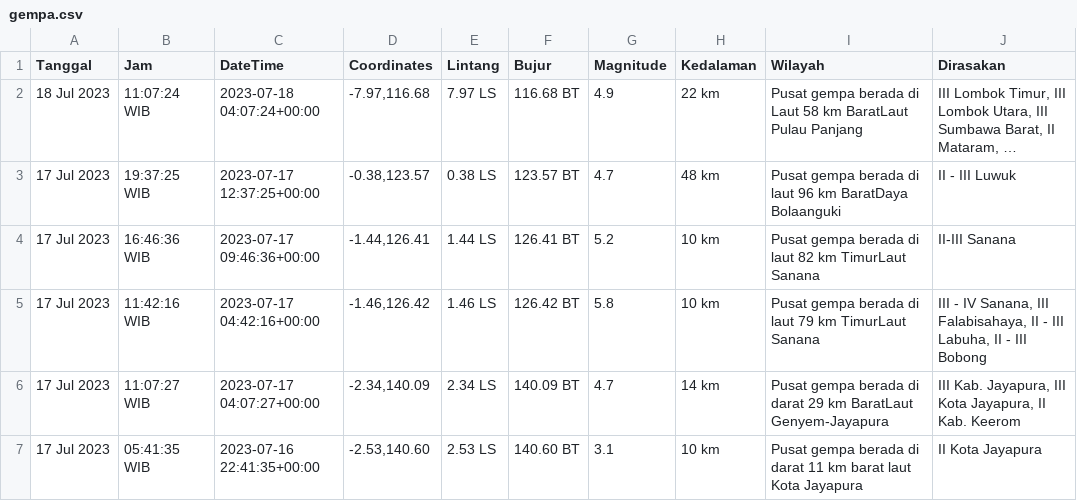
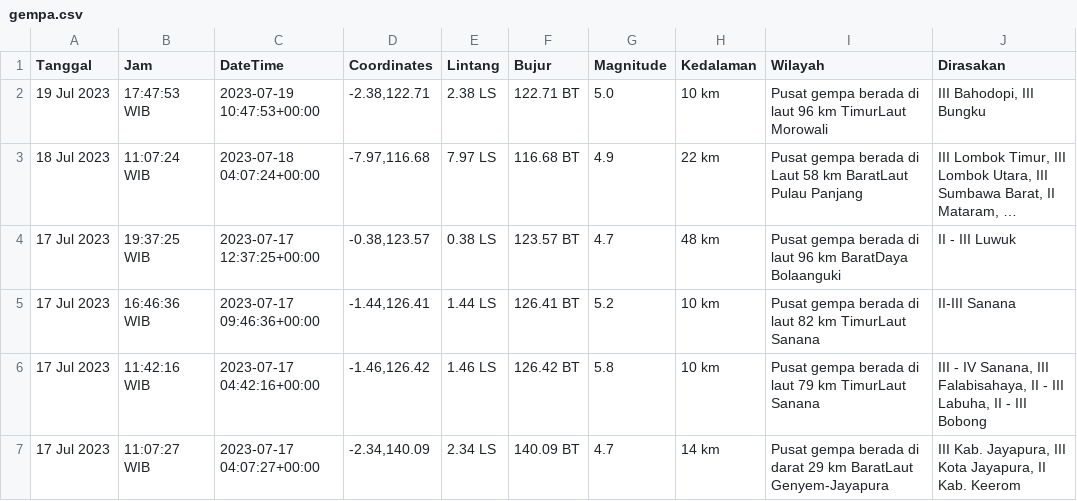
Before and after one commit to mzakiyuddin/dataset-gempa-indonesia, a CSV file: gempa.csv, drawn as a sheet; only a part is shown; the shorter side is filled out with more unchanged rows; long unchanged cells end in …; the diff names each change by its address in the sheet, - before the commit and + after, or states it on an @@ line.

Commit message:
Update Wed Jul 19 12:04:17 UTC 2023

```diff
--- a/gempa.csv
+++ b/gempa.csv
+row 2: 19 Jul 2023 | 17:47:53 WIB | 2023-07-19 10:47:53+00:00 | -2.38,122.71 | 2.38 LS | 122.71 BT | 5.0 | 10 km | Pusat gempa berada di laut 96 km TimurLaut Morowali | III Bahodopi, III Bungku
```
